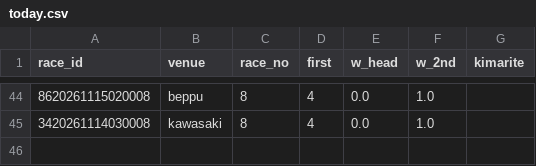
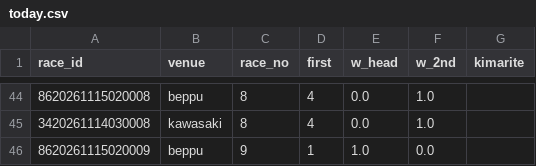
Before and after one commit to basebull120809-boop/keirin-ev, a CSV file: data/live/2026-11-16/today.csv, drawn as a sheet; only a part is shown, gaps mark what is left out.

```diff
--- a/data/live/2026-11-16/today.csv
+++ b/data/live/2026-11-16/today.csv
@@ -45 +45,2 @@ race_id,venue,race_no,first,w_head,w_2nd,kimarite
 3420261114030008,kawasaki,8,4,0.0,1.0,
+8620261115020009,beppu,9,1,1.0,0.0,
```
Also changed, not shown: data/live/2026-11-16/results.csv, 2 other files.
